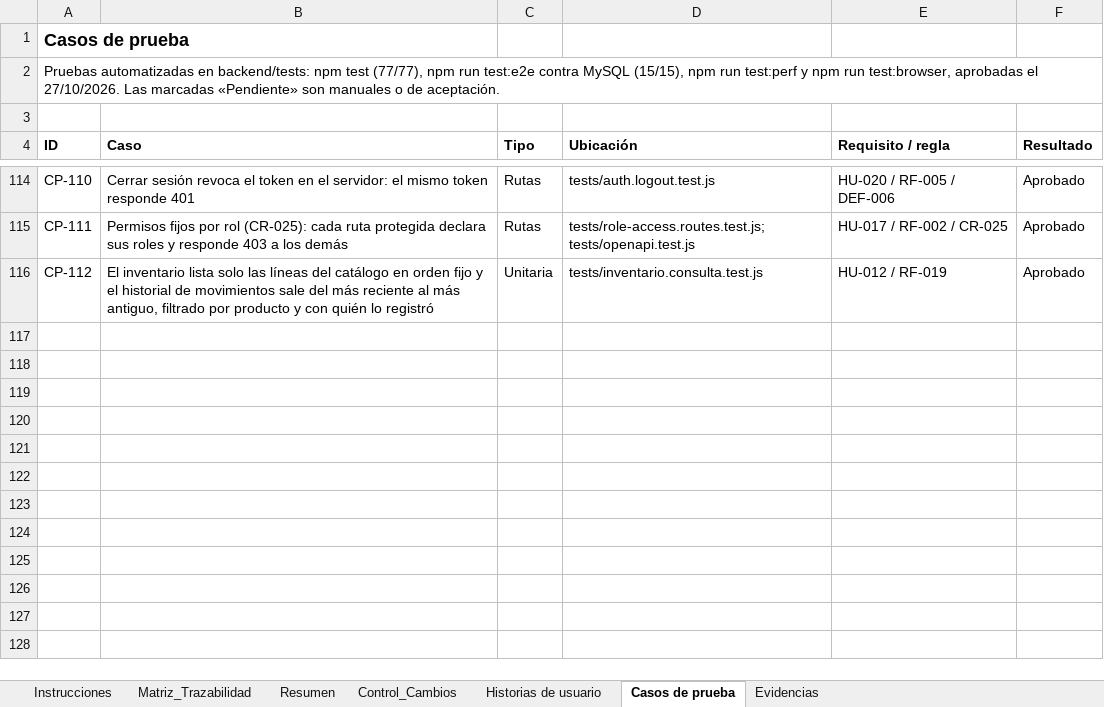
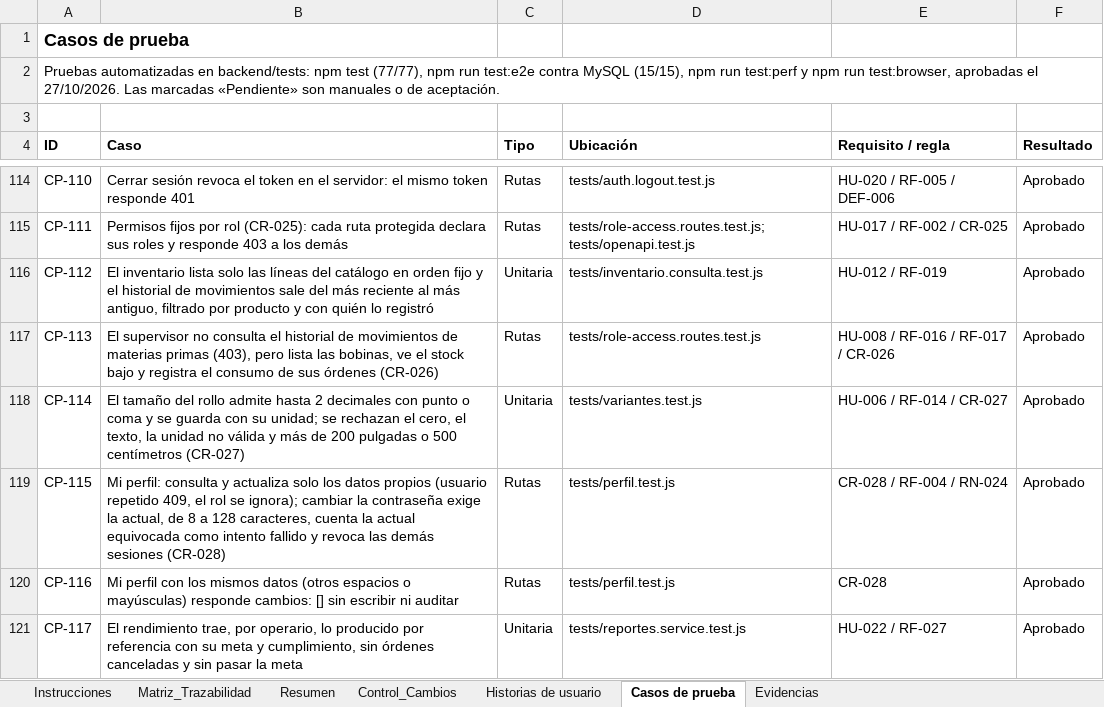
Before and after one commit to Pafuna08/MEVIPLAST-NODEJS, an Excel workbook: docs/Documentacion_Proyecto_ADSO/02_Requisitos/Matriz_de_Trazabilidad.xlsx, sheet Casos de prueba, drawn as a sheet; only a part is shown, gaps mark what is left out; values as stored, in another font and other column widths than the file's, no borders; the diff names each change by its address in the sheet, - before the commit and + after, or states it on an @@ line.

```diff
--- a/docs/Documentacion_Proyecto_ADSO/02_Requisitos/Matriz_de_Trazabilidad.xlsx (sheet Casos de prueba)
+++ b/docs/Documentacion_Proyecto_ADSO/02_Requisitos/Matriz_de_Trazabilidad.xlsx (sheet Casos de prueba)
+row 117: CP-113 | El supervisor no consulta el historial de movimientos de materias primas (403), pero lista las bobinas, ve el stock bajo y registra el consumo de sus órdenes (CR-026) | Rutas | tests/role-access.routes.test.js | HU-008 / RF-016 / RF-017 / CR-026 | Aprobado
+row 118: CP-114 | El tamaño del rollo admite hasta 2 decimales con punto o coma y se guarda con su unidad; se rechazan el cero, el texto, la unidad no válida y más de 200 pulgadas o 500 centímetros (CR-027) | Unitaria | tests/variantes.test.js | HU-006 / RF-014 / CR-027 | Aprobado
+row 119: CP-115 | Mi perfil: consulta y actualiza solo los datos propios (usuario repetido 409, el rol se ignora); cambiar la contraseña exige la actual, de 8 a 128 caracteres, cuenta la actual equivocada como intento fallido y revoca las demás sesiones (CR-028) | Rutas | tests/perfil.test.js | CR-028 / RF-004 / RN-024 | Aprobado
+row 120: CP-116 | Mi perfil con los mismos datos (otros espacios o mayúsculas) responde cambios: [] sin escribir ni auditar | Rutas | tests/perfil.test.js | CR-028 | Aprobado
+row 121: CP-117 | El rendimiento trae, por operario, lo producido por referencia con su meta y cumplimiento, sin órdenes canceladas y sin pasar la meta | Unitaria | tests/reportes.service.test.js | HU-022 / RF-027 | Aprobado
```
Also changed, not shown: sheet Evidencias, sheet Matriz_Trazabilidad, sheet Control_Cambios, sheet Historias de usuario, docs/Documentacion_Proyecto_ADSO/00_Gobierno_Documental/Indice_Maestro.xlsx, docs/Documentacion_Proyecto_ADSO/07_Evaluacion/Lista_de_Chequeo_Final.xlsx, 41 other files.
